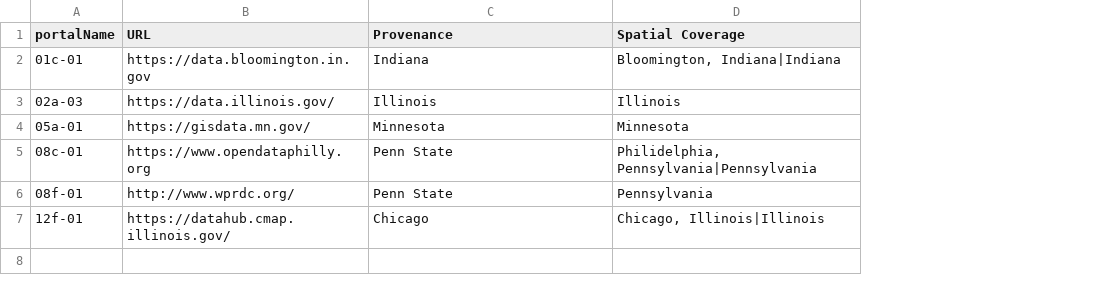
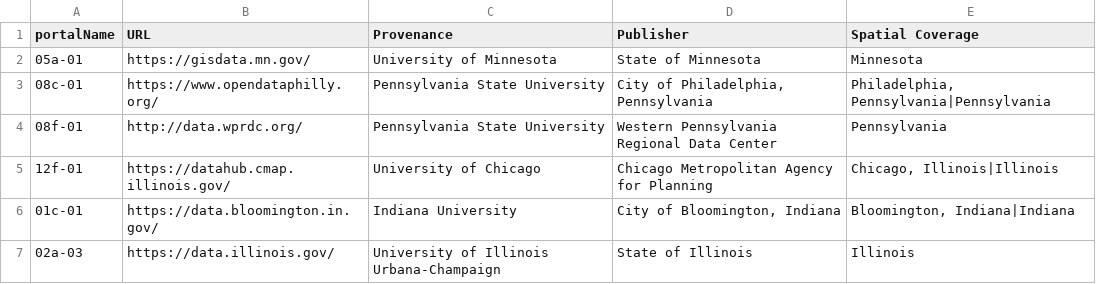
Before and after one commit to geobtaa-archive/ckan-metadata, a CSV file: CKANportals.csv, drawn as a sheet; removed rows and columns are numbered as before the commit, all else as after; the diff names each change by its address in the sheet, - before the commit and + after, or states it on an @@ line.

Commit message:
Jan Re-accession
- Updated `resource` for each portal
- Wrote `allNewItems` and `allDeletedItems` reports for all portals
- Updated `CKANportals.csv` by renaming the `Provenance` and adding the `publisher` field

```diff
--- a/CKANportals.csv
+++ b/CKANportals.csv
+column D (Publisher), rows 2-5: State of Minnesota | City of Philadelphia, Pennsylvania | Western Pennsylvania Regional Data Center | Chicago Metropolitan Agency for Planning
-row 2: 01c-01 | https://data.bloomington.in.gov | Indiana | Bloomington, Indiana|Indiana
-row 3: 02a-03 | https://data.illinois.gov/ | Illinois | Illinois
-C2 (Provenance): Minnesota
+C2 (Provenance): University of Minnesota
-B3 (URL): https://www.opendataphilly.org
+B3 (URL): https://www.opendataphilly.org/
-C3:C4 (Provenance): Penn State
+C3:C4 (Provenance): Pennsylvania State University
-E3 (Spatial Coverage): Philidelphia, Pennsylvania|Pennsylvania
+E3 (Spatial Coverage): Philadelphia, Pennsylvania|Pennsylvania
-B4 (URL): http://www.wprdc.org/
+B4 (URL): http://data.wprdc.org/
-C5 (Provenance): Chicago
+C5 (Provenance): University of Chicago
+row 6: 01c-01 | https://data.bloomington.in.gov/ | Indiana University | City of Bloomington, Indiana | Bloomington, Indiana|Indiana
+row 7: 02a-03 | https://data.illinois.gov/ | University of Illinois Urbana-Champaign | State of Illinois | Illinois
```
